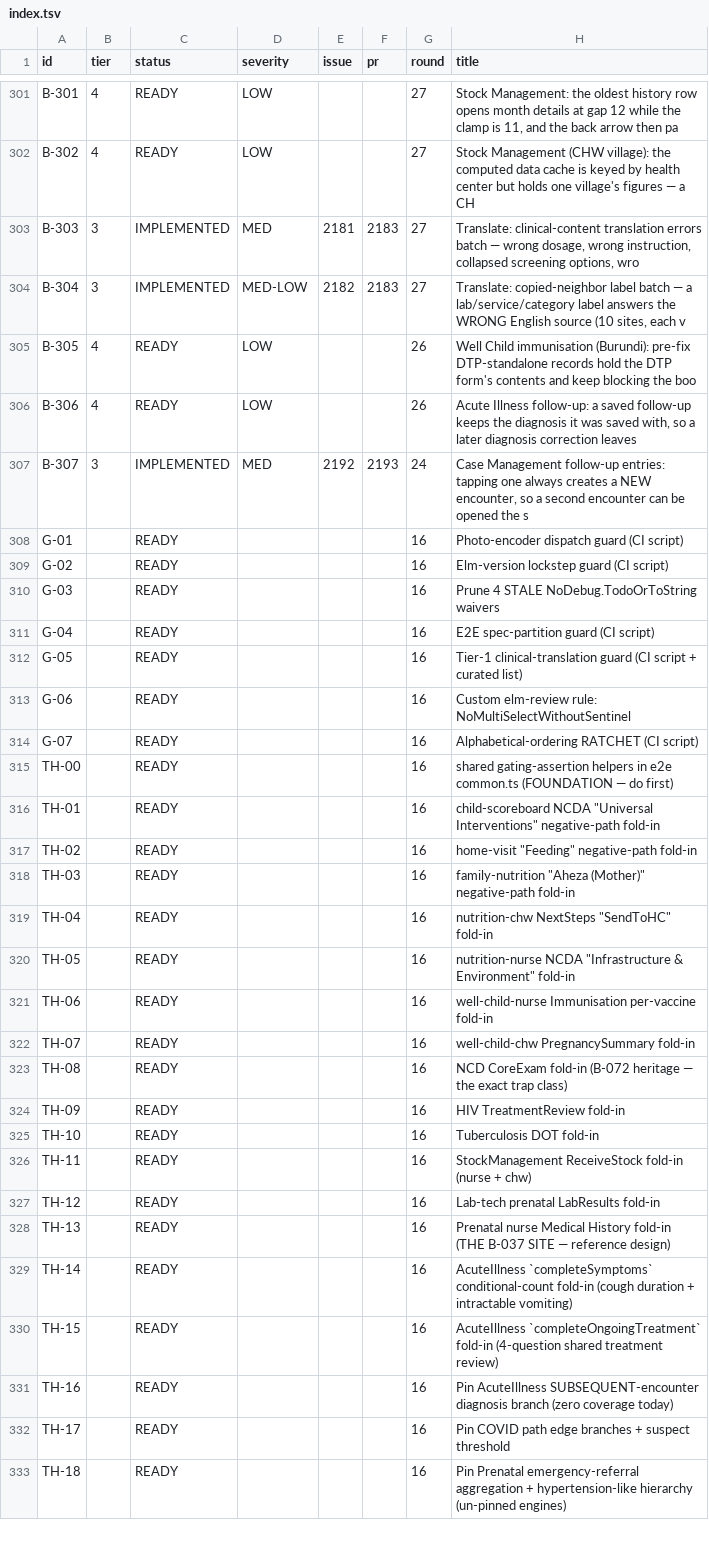
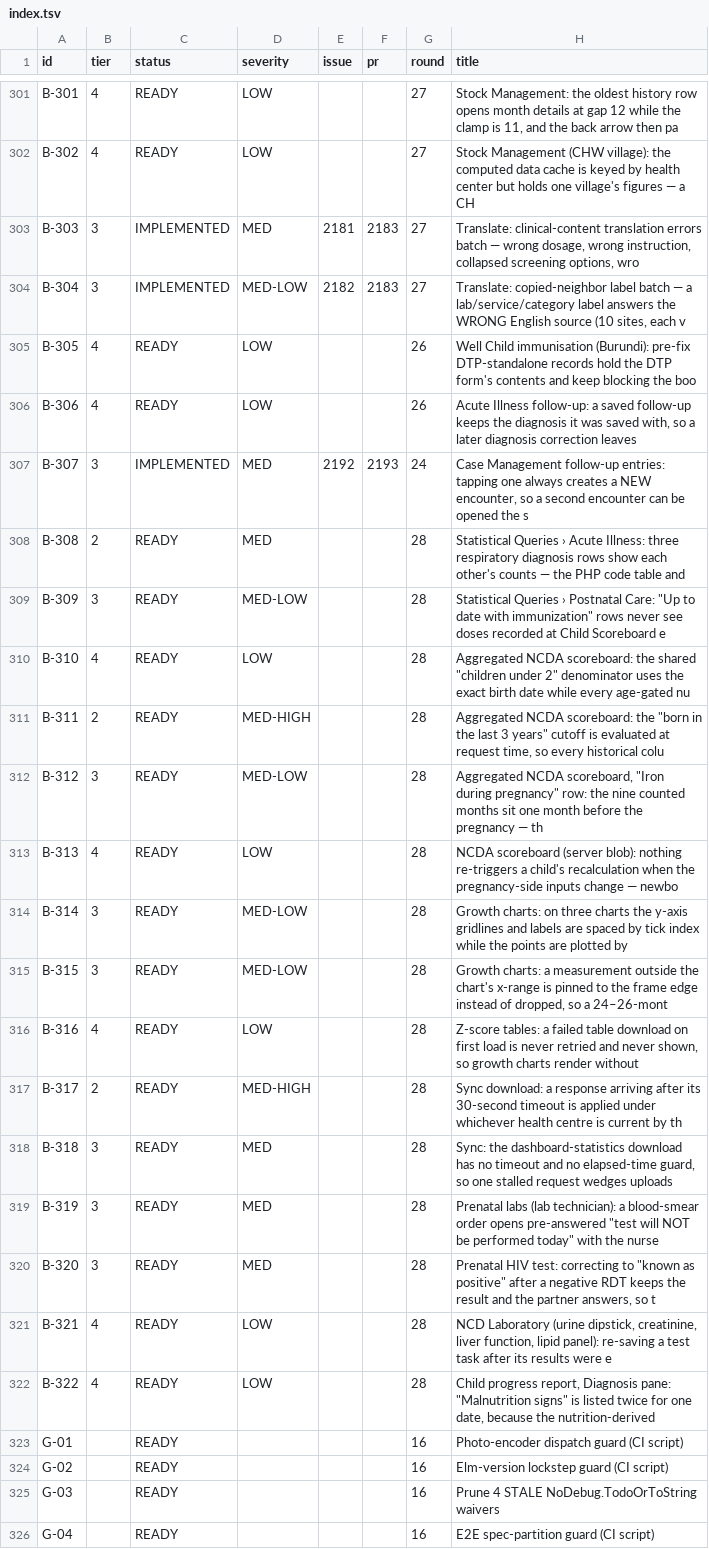
Before and after one commit to TIP-Global-Health/eheza-app, a TSV file: .claude/backlog/index.tsv, drawn as a sheet; only a part is shown, gaps mark what is left out; the shorter side is filled out with more unchanged rows; the diff names each change by its address in the sheet, - before the commit and + after, or states it on an @@ line.

```diff
--- a/.claude/backlog/index.tsv
+++ b/.claude/backlog/index.tsv
+row 308: B-308 | 2 | READY | MED |  |  | 28 | Statistical Queries › Acute Illness: three respiratory diagnosis rows show each other's counts — the PHP code table and
+row 309: B-309 | 3 | READY | MED-LOW |  |  | 28 | Statistical Queries › Postnatal Care: "Up to date with immunization" rows never see doses recorded at Child Scoreboard e
+row 310: B-310 | 4 | READY | LOW |  |  | 28 | Aggregated NCDA scoreboard: the shared "children under 2" denominator uses the exact birth date while every age-gated nu
+row 311: B-311 | 2 | READY | MED-HIGH |  |  | 28 | Aggregated NCDA scoreboard: the "born in the last 3 years" cutoff is evaluated at request time, so every historical colu
+row 312: B-312 | 3 | READY | MED-LOW |  |  | 28 | Aggregated NCDA scoreboard, "Iron during pregnancy" row: the nine counted months sit one month before the pregnancy — th
+row 313: B-313 | 4 | READY | LOW |  |  | 28 | NCDA scoreboard (server blob): nothing re-triggers a child's recalculation when the pregnancy-side inputs change — newbo
+row 314: B-314 | 3 | READY | MED-LOW |  |  | 28 | Growth charts: on three charts the y-axis gridlines and labels are spaced by tick index while the points are plotted by
+row 315: B-315 | 3 | READY | MED-LOW |  |  | 28 | Growth charts: a measurement outside the chart's x-range is pinned to the frame edge instead of dropped, so a 24–26-mont
+row 316: B-316 | 4 | READY | LOW |  |  | 28 | Z-score tables: a failed table download on first load is never retried and never shown, so growth charts render without
+row 317: B-317 | 2 | READY | MED-HIGH |  |  | 28 | Sync download: a response arriving after its 30-second timeout is applied under whichever health centre is current by th
+row 318: B-318 | 3 | READY | MED |  |  | 28 | Sync: the dashboard-statistics download has no timeout and no elapsed-time guard, so one stalled request wedges uploads
+row 319: B-319 | 3 | READY | MED |  |  | 28 | Prenatal labs (lab technician): a blood-smear order opens pre-answered "test will NOT be performed today" with the nurse
+row 320: B-320 | 3 | READY | MED |  |  | 28 | Prenatal HIV test: correcting to "known as positive" after a negative RDT keeps the result and the partner answers, so t
+row 321: B-321 | 4 | READY | LOW |  |  | 28 | NCD Laboratory (urine dipstick, creatinine, liver function, lipid panel): re-saving a test task after its results were e
+row 322: B-322 | 4 | READY | LOW |  |  | 28 | Child progress report, Diagnosis pane: "Malnutrition signs" is listed twice for one date, because the nutrition-derived
```
Also changed, not shown: 22 other files.
